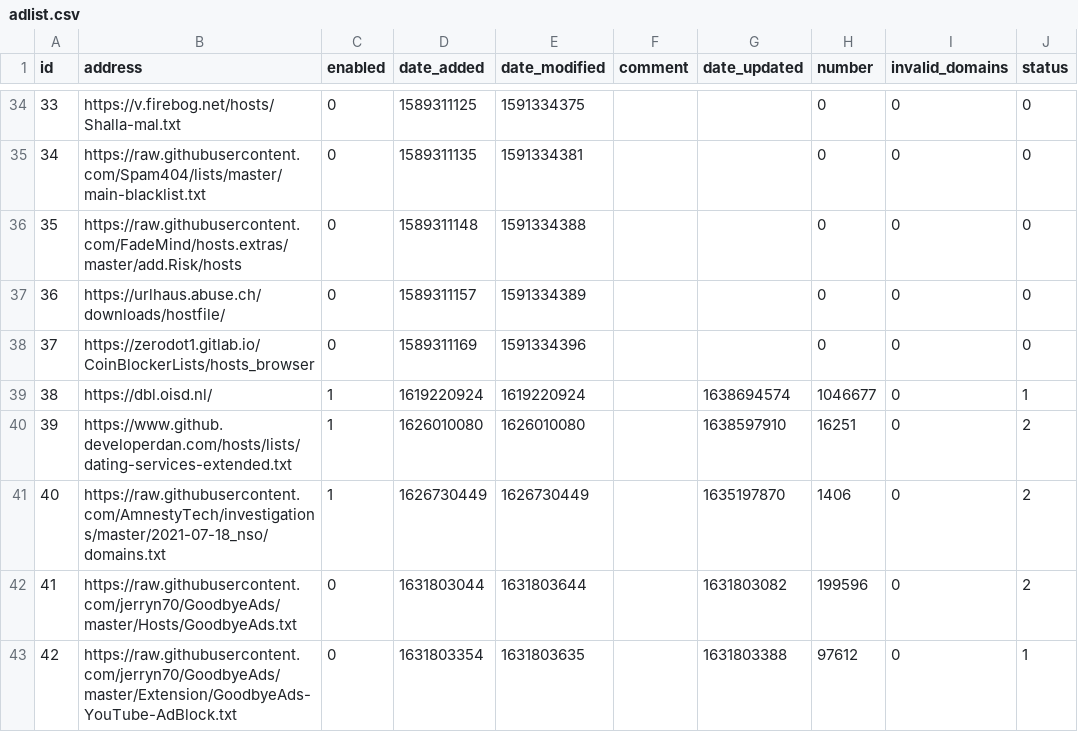
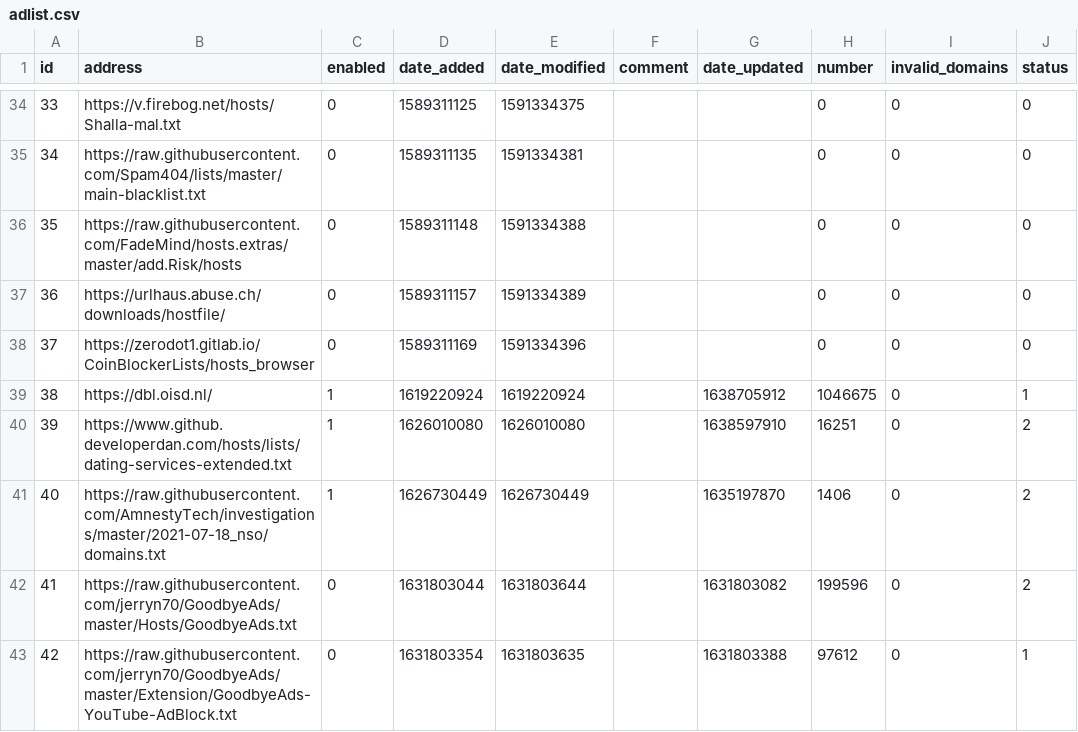
Before and after one commit to sloannin/piholelists, a CSV file: adlist.csv, drawn as a sheet; only a part is shown, gaps mark what is left out.

Commit message:
Updated December  5, 2021  1:00PM

```diff
--- a/adlist.csv
+++ b/adlist.csv
@@ -38,3 +38,3 @@ id,address,enabled,date_added,date_modified,comment,date_updated,number,invalid_
 37,https://zerodot1.gitlab.io/CoinBlockerLists/hosts_browser,0,1589311169,1591334396,"","",0,0,0
-38,https://dbl.oisd.nl/,1,1619220924,1619220924,"",1638694574,1046677,0,1
+38,https://dbl.oisd.nl/,1,1619220924,1619220924,"",1638705912,1046675,0,1
 39,https://www.github.developerdan.com/hosts/lists/dating-services-extended.txt,1,1626010080,1626010080,"",1638597910,16251,0,2
```
